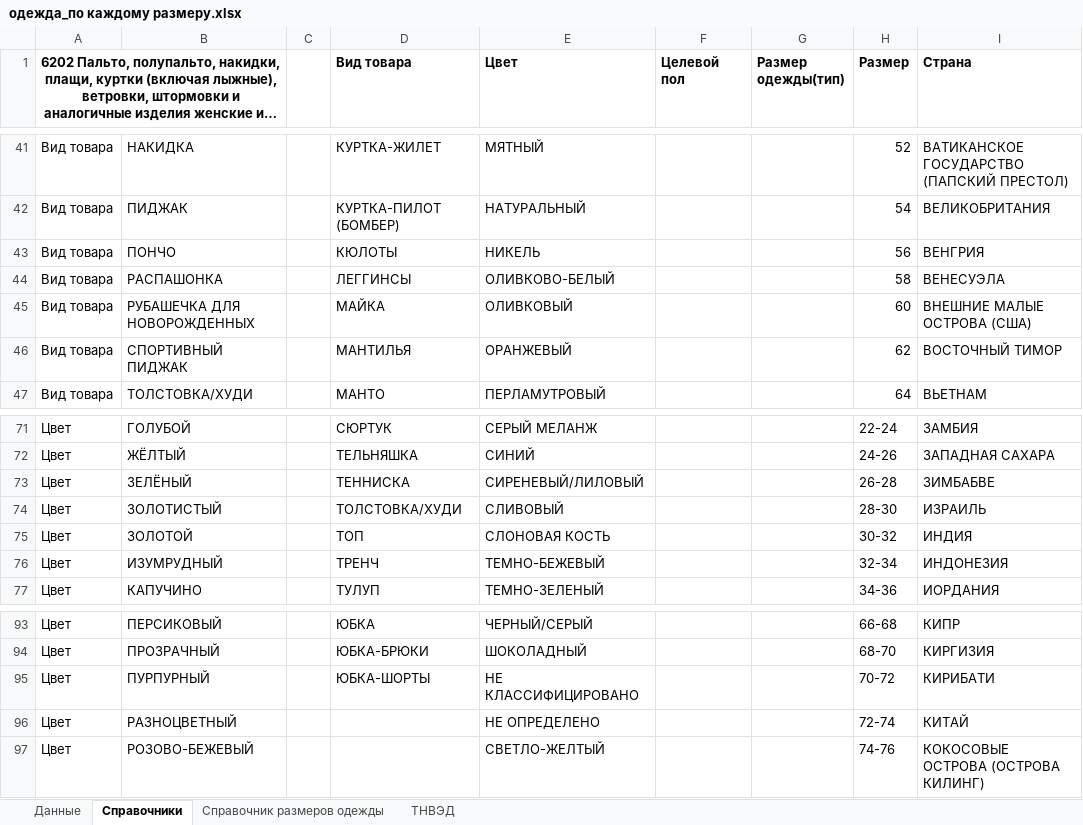
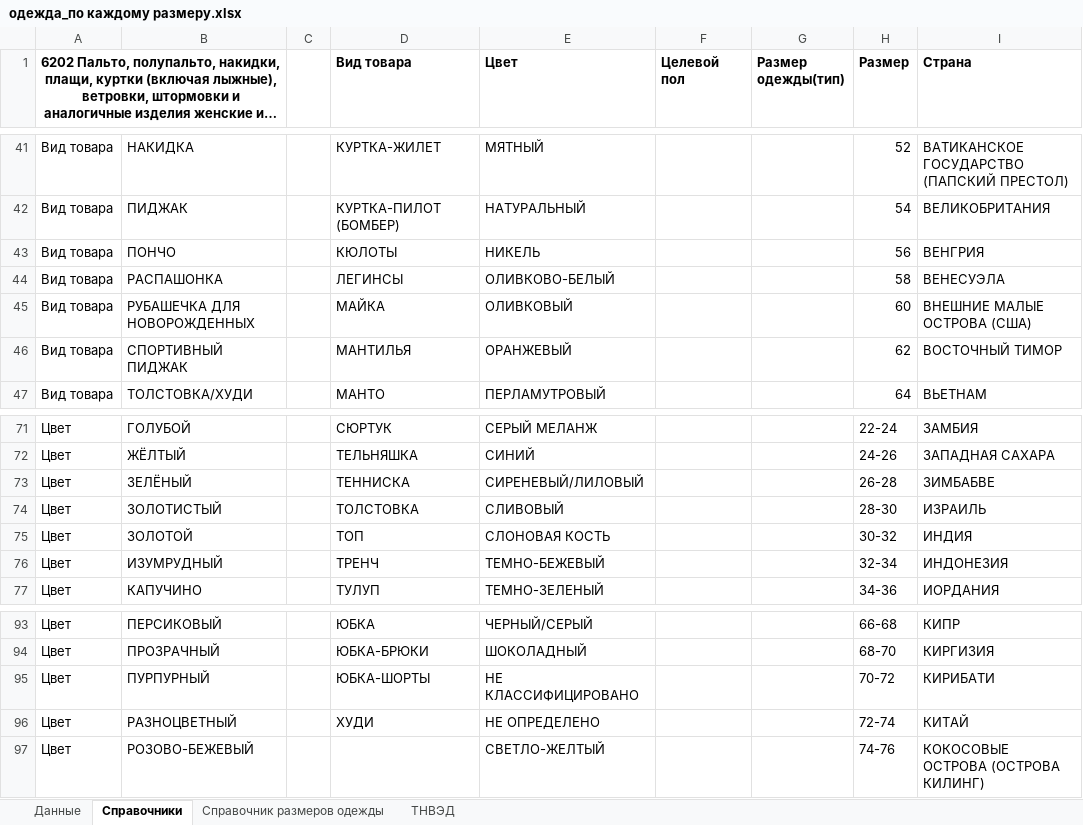
Before and after one commit to pychik/Markineris2.0.r, an Excel workbook: app/download_dir/system_files/одежда_по каждому размеру.xlsx, sheet Справочники, drawn as a sheet; only a part is shown, gaps mark what is left out; long unchanged cells end in …; values as stored, in another font and other column widths than the file's, no borders; conditional formats not drawn; the diff names each change by its address in the sheet, - before the commit and + after, or states it on an @@ line.

```diff
--- a/app/download_dir/system_files/одежда_по каждому размеру.xlsx (sheet Справочники)
+++ b/app/download_dir/system_files/одежда_по каждому размеру.xlsx (sheet Справочники)
-D44 (Вид товара): ЛЕГГИНСЫ
+D44 (Вид товара): ЛЕГИНСЫ
-D74 (Вид товара): ТОЛСТОВКА/ХУДИ
+D74 (Вид товара): ТОЛСТОВКА
-D96 (Вид товара): (empty)
+D96 (Вид товара): ХУДИ
```
Also changed, not shown: app/download_dir/backup/одежда_по каждому размеру.xlsx, 2 other files.
